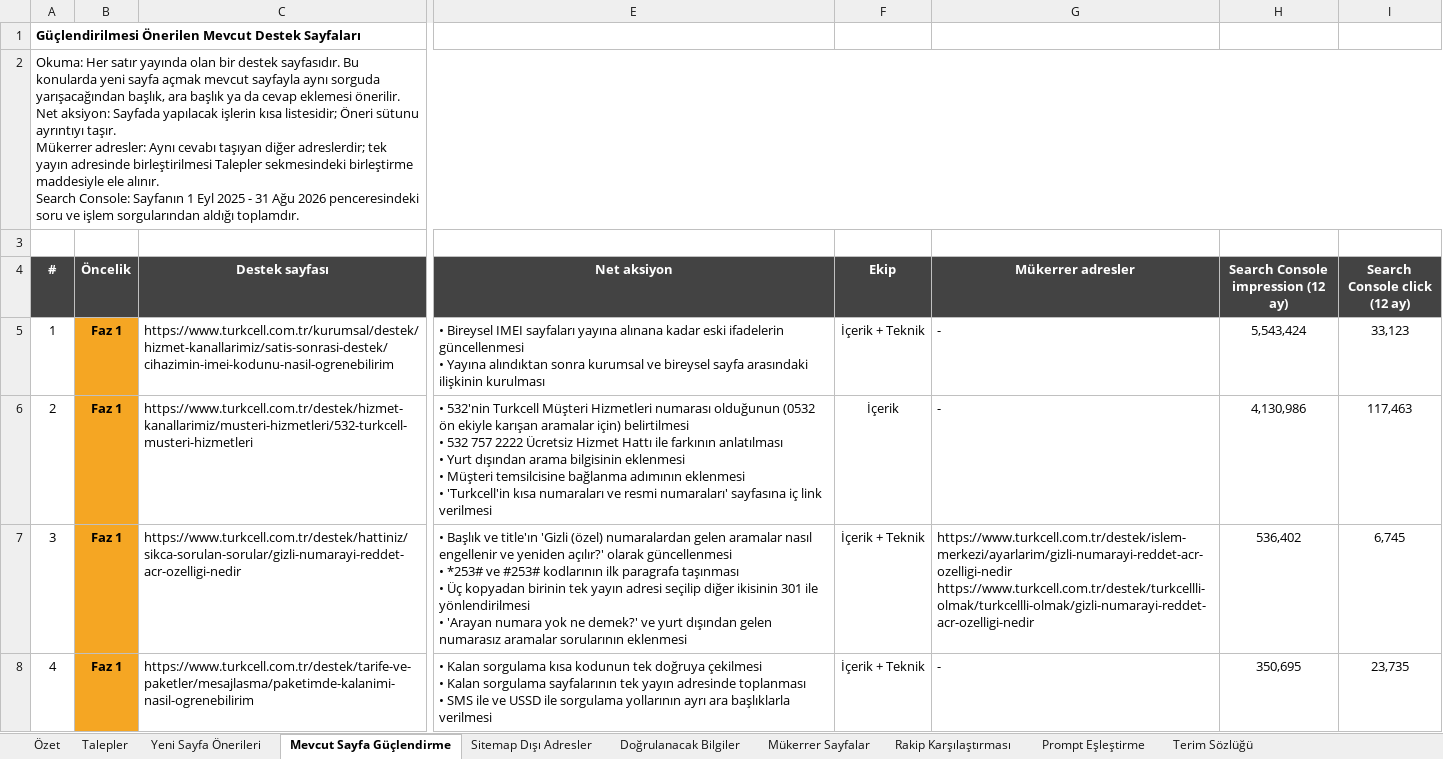
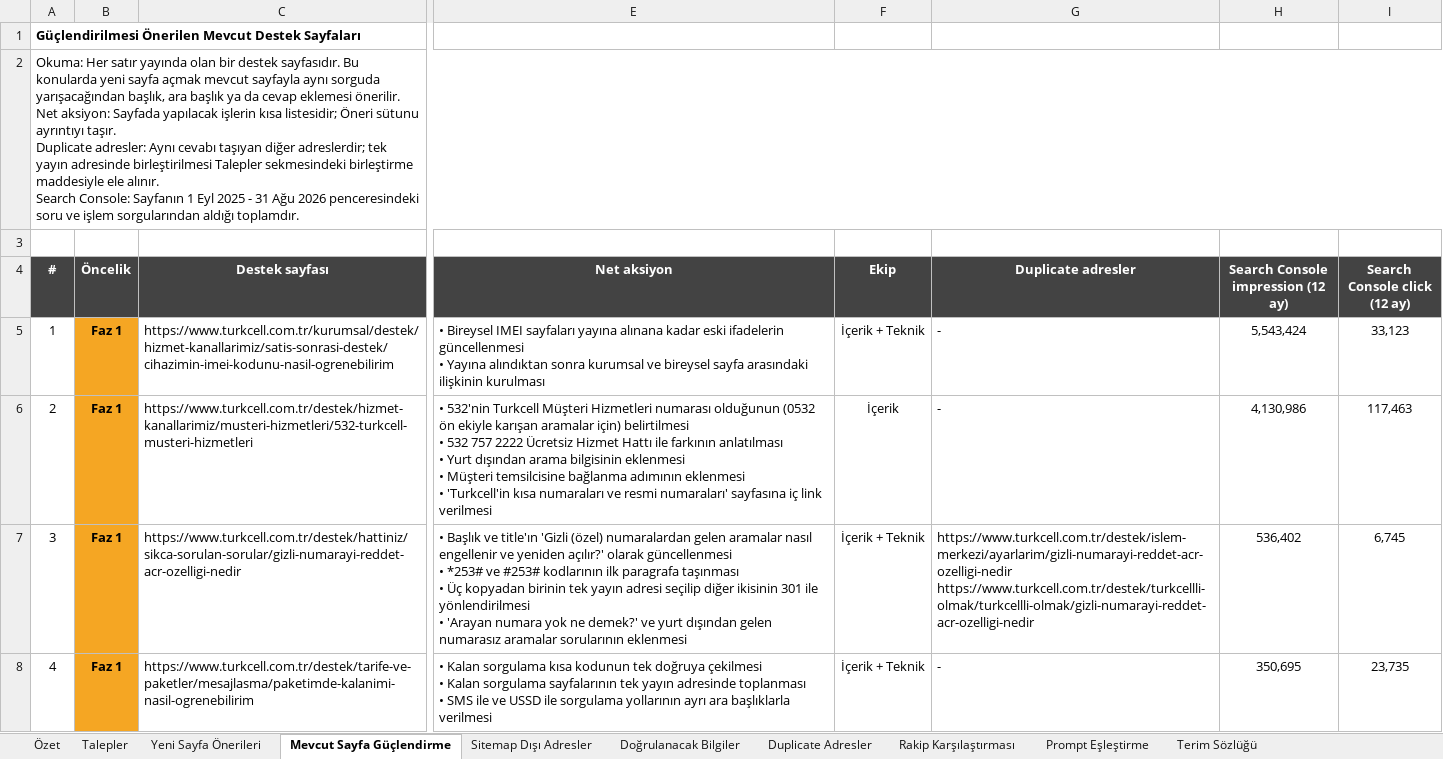
Before and after one commit to erdogan1ozdemir/turkcell-destek-sayfalari-raporu-ve-oneriler, an Excel workbook: Turkcell-Destek-Sayfa-Onerileri-22-09-2026.xlsx, sheet Mevcut Sayfa Güçlendirme, drawn as a sheet; only a part is shown, gaps mark what is left out; values as stored, in another font and other column widths than the file's, no borders; ↵ is a line break in a cell; the diff names each change by its address in the sheet, - before the commit and + after, or states it on an @@ line.

```diff
--- a/Turkcell-Destek-Sayfa-Onerileri-22-09-2026.xlsx (sheet Mevcut Sayfa Güçlendirme)
+++ b/Turkcell-Destek-Sayfa-Onerileri-22-09-2026.xlsx (sheet Mevcut Sayfa Güçlendirme)
-sheet tab: Mükerrer Sayfalar
+sheet tab: Duplicate Adresler
-A2 (#): …ayrıntıyı taşır. ↵ Mükerrer adresler: Aynı…
+A2 (#): …ayrıntıyı taşır. ↵ Duplicate adresler: Aynı…
-G4: Mükerrer adresler
+G4: Duplicate adresler
```
Also changed, not shown: sheet Sitemap Dışı Adresler, sheet Talepler, sheet Terim Sözlüğü, sheet Özet, sheet Yeni Sayfa Önerileri, sheet Duplicate Adresler, 2 other files.
